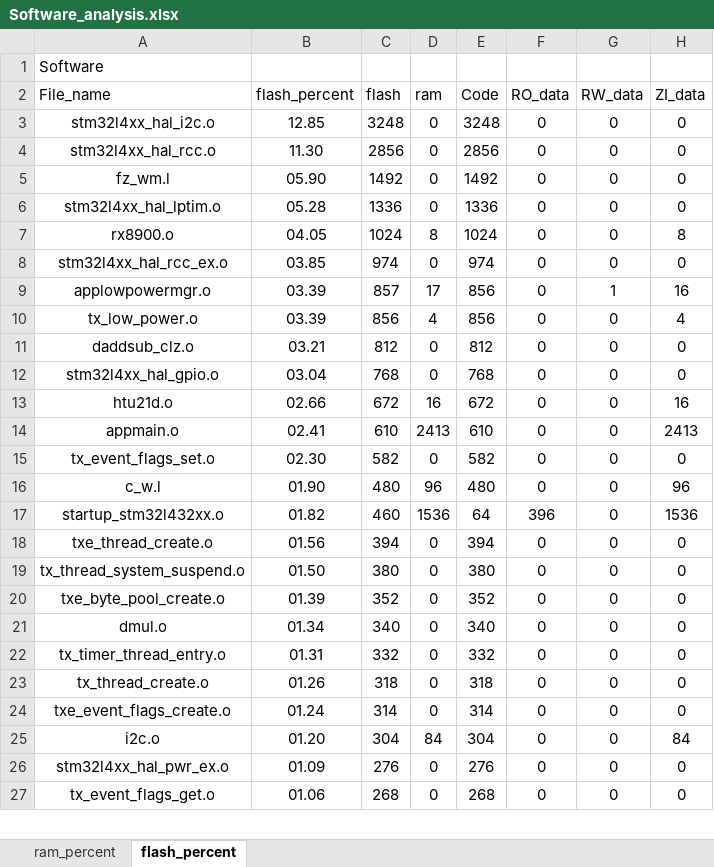
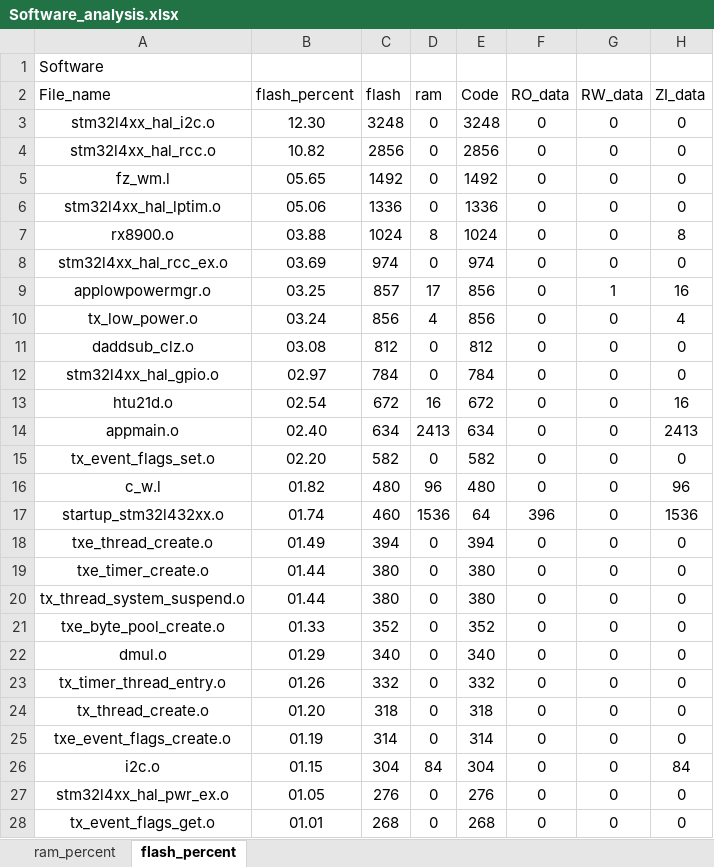
Before and after one commit to CXJ007/LP_Clock, an Excel workbook: Software/MDK-ARM/Software_analysis.xlsx, sheet flash_percent, drawn as a sheet; only a part is shown; values as stored, in another font and other column widths than the file's, no borders; charts and pictures and table styles not drawn; addresses are those after the commit; the diff covers the shown part only; the diff names each change by its address in the sheet, - before the commit and + after, or states it on an @@ line.

```diff
--- a/Software/MDK-ARM/Software_analysis.xlsx (sheet flash_percent)
+++ b/Software/MDK-ARM/Software_analysis.xlsx (sheet flash_percent)
-B3 (flash_percent): 12.85
+B3 (flash_percent): 12.30
-B4 (flash_percent): 11.30
+B4 (flash_percent): 10.82
-B5 (flash_percent): 05.90
+B5 (flash_percent): 05.65
-B6 (flash_percent): 05.28
+B6 (flash_percent): 05.06
-B7 (flash_percent): 04.05
+B7 (flash_percent): 03.88
-B8 (flash_percent): 03.85
+B8 (flash_percent): 03.69
-B9 (flash_percent): 03.39
+B9 (flash_percent): 03.25
-B10 (flash_percent): 03.39
+B10 (flash_percent): 03.24
-B11 (flash_percent): 03.21
+B11 (flash_percent): 03.08
-B12 (flash_percent): 03.04
+B12 (flash_percent): 02.97
-C12 (flash): 768
+C12 (flash): 784
-E12 (Code): 768
+E12 (Code): 784
-B13 (flash_percent): 02.66
+B13 (flash_percent): 02.54
-B14 (flash_percent): 02.41
+B14 (flash_percent): 02.40
-C14 (flash): 610
+C14 (flash): 634
-E14 (Code): 610
+E14 (Code): 634
-B15 (flash_percent): 02.30
+B15 (flash_percent): 02.20
-B16 (flash_percent): 01.90
+B16 (flash_percent): 01.82
-B17 (flash_percent): 01.82
+B17 (flash_percent): 01.74
-B18 (flash_percent): 01.56
+B18 (flash_percent): 01.49
+row 19: txe_timer_create.o | 01.44 | 380 | 0 | 380 | 0 | 0 | 0
-B20 (flash_percent): 01.50
+B20 (flash_percent): 01.44
-B21 (flash_percent): 01.39
+B21 (flash_percent): 01.33
-B22 (flash_percent): 01.34
+B22 (flash_percent): 01.29
-B23 (flash_percent): 01.31
+B23 (flash_percent): 01.26
-B24 (flash_percent): 01.26
+B24 (flash_percent): 01.20
-B25 (flash_percent): 01.24
+B25 (flash_percent): 01.19
-B26 (flash_percent): 01.20
+B26 (flash_percent): 01.15
-B27 (flash_percent): 01.09
+B27 (flash_percent): 01.05
-B28 (flash_percent): 01.06
+B28 (flash_percent): 01.01
```
Also changed, not shown: 7 added rows and 49 edited cells elsewhere in this sheet, sheet ram_percent, charts or pictures, 16 other files.
